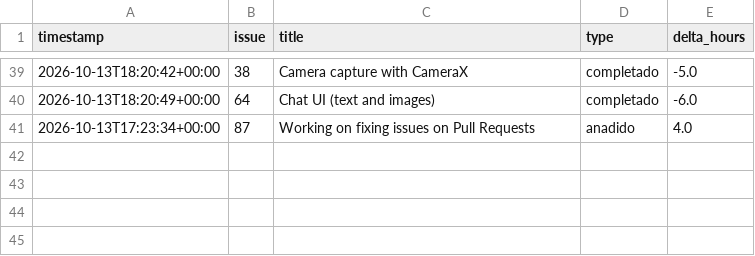
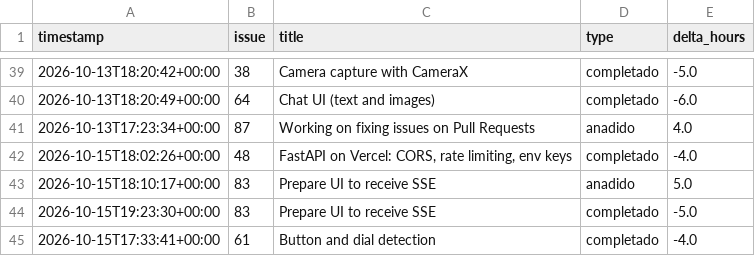
Before and after one commit to HoDoWo/app-kotlin, a CSV file: burndown/2026-10-06-sprint-1/events.csv, drawn as a sheet; only a part is shown, gaps mark what is left out; the diff names each change by its address in the sheet, - before the commit and + after, or states it on an @@ line.

```diff
--- a/burndown/2026-10-06-sprint-1/events.csv
+++ b/burndown/2026-10-06-sprint-1/events.csv
+row 42: 2026-10-15T18:02:26+00:00 | 48 | FastAPI on Vercel: CORS, rate limiting, env keys | completado | -4.0
+row 43: 2026-10-15T18:10:17+00:00 | 83 | Prepare UI to receive SSE | anadido | 5.0
+row 44: 2026-10-15T19:23:30+00:00 | 83 | Prepare UI to receive SSE | completado | -5.0
+row 45: 2026-10-15T17:33:41+00:00 | 61 | Button and dial detection | completado | -4.0
```
Also changed, not shown: 3 other files.
